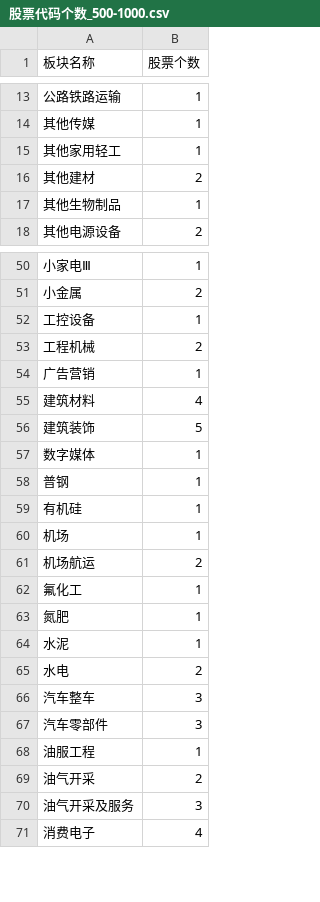
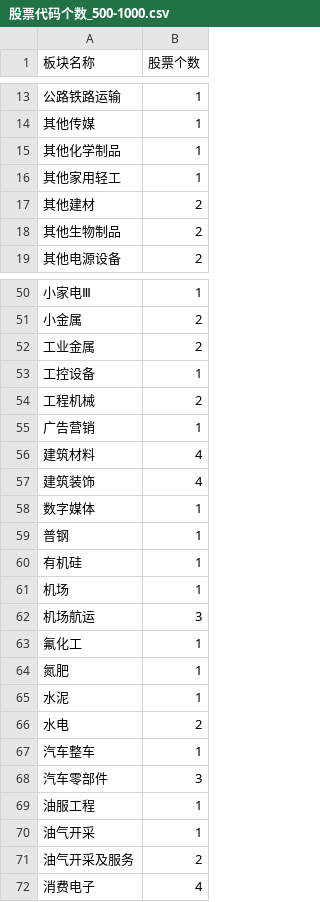
Before and after one commit to minikiller/streamlit-project, a CSV file: data/股票代码个数_500-1000.csv, drawn as a sheet; only a part is shown, gaps mark what is left out; addresses are those after the commit; the diff covers the shown part only; the diff names each change by its address in the sheet, - before the commit and + after, or states it on an @@ line.

```diff
--- a/data/股票代码个数_500-1000.csv
+++ b/data/股票代码个数_500-1000.csv
+row 15: 其他化学制品 | 1
-B18 (股票个数): 1
+B18 (股票个数): 2
+row 52: 工业金属 | 2
-B57 (股票个数): 5
+B57 (股票个数): 4
-B62 (股票个数): 2
+B62 (股票个数): 3
-B67 (股票个数): 3
+B67 (股票个数): 1
-B70 (股票个数): 2
+B70 (股票个数): 1
-B71 (股票个数): 3
+B71 (股票个数): 2
```
Also changed, not shown: 6 added rows, 2 removed rows and 22 edited cells elsewhere in this file, data/result_0-100_20230325.csv, data/result_100-500_20230325.csv, 10 other files.
